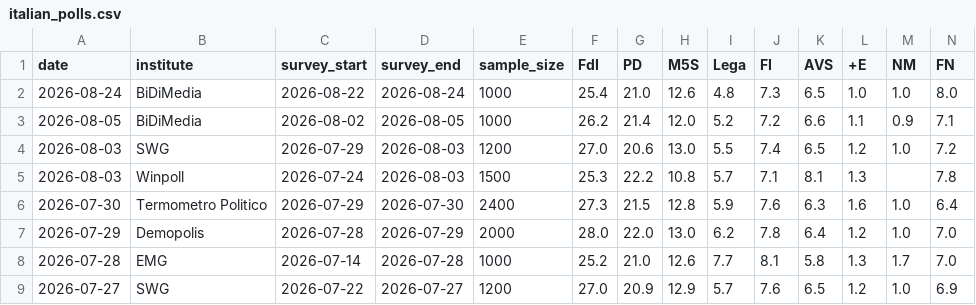
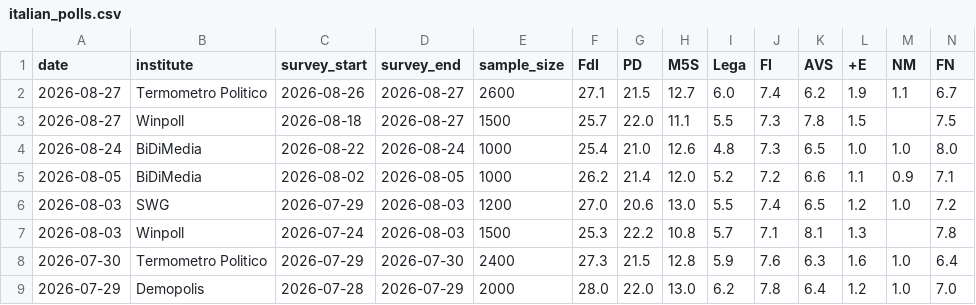
Before and after one commit to agoldhammer/ItalPolls, a CSV file: italian_polls.csv, drawn as a sheet; only a part is shown; the shorter side is filled out with more unchanged rows; rows hold the shown columns only; the diff names each change by its address in the sheet, - before the commit and + after, or states it on an @@ line.

```diff
--- a/italian_polls.csv
+++ b/italian_polls.csv
+row 2: 2026-08-27 | Termometro Politico | 2026-08-26 | 2026-08-27 | 2600 | 27.1 | 21.5 | 12.7 | 6.0 | 7.4 | 6.2 | 1.9 | 1.1 | 6.7
+row 3: 2026-08-27 | Winpoll | 2026-08-18 | 2026-08-27 | 1500 | 25.7 | 22.0 | 11.1 | 5.5 | 7.3 | 7.8 | 1.5 |  | 7.5
```
Also changed, not shown: 3 other files.
